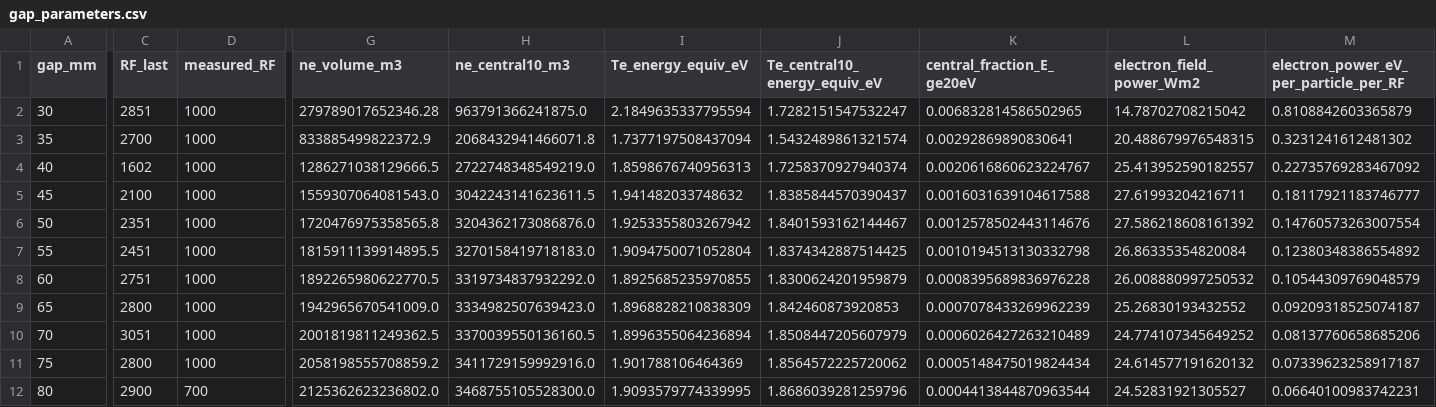
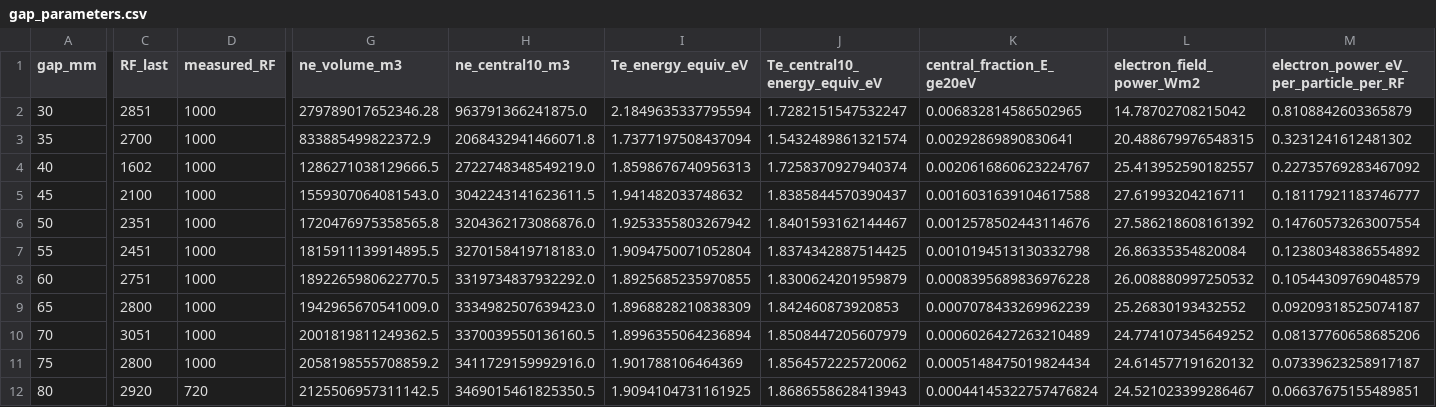
Before and after one commit to YGLSNU/eduPIC_PAL_RF-sheath, a CSV file: results/261124_BRH_gap20-80_step5/comparison/data/gap_parameters.csv, drawn as a sheet; only a part is shown, gaps mark what is left out; the diff covers the shown part only; the diff names each change by its address in the sheet, - before the commit and + after, or states it on an @@ line.

```diff
--- a/results/261124_BRH_gap20-80_step5/comparison/data/gap_parameters.csv
+++ b/results/261124_BRH_gap20-80_step5/comparison/data/gap_parameters.csv
-C12 (RF_last): 2900
+C12 (RF_last): 2920
-D12 (measured_RF): 700
+D12 (measured_RF): 720
-G12 (ne_volume_m3): 2125362623236802.0
+G12 (ne_volume_m3): 2125506957311142.5
-H12 (ne_central10_m3): 3468755105528300.0
+H12 (ne_central10_m3): 3469015461825350.5
-I12 (Te_energy_equiv_eV): 1.9093579774339995
+I12 (Te_energy_equiv_eV): 1.9094104731161925
-J12 (Te_central10_energy_equiv_eV): 1.8686039281259796
+J12 (Te_central10_energy_equiv_eV): 1.8686558628413943
-K12 (central_fraction_E_ge20eV): 0.0004413844870963544
+K12 (central_fraction_E_ge20eV): 0.00044145322757476824
-L12 (electron_field_power_Wm2): 24.52831921305527
+L12 (electron_field_power_Wm2): 24.521023399286467
-M12: 0.06640100983742231
+M12: 0.06637675155489851
```
Also changed, not shown: 24 edited cells elsewhere in this file, results/261124_BRH_gap20-80_step5/80mm/data/position_eepf.csv, results/261124_BRH_gap20-80_step5/80mm/history.csv, 49 other files.
